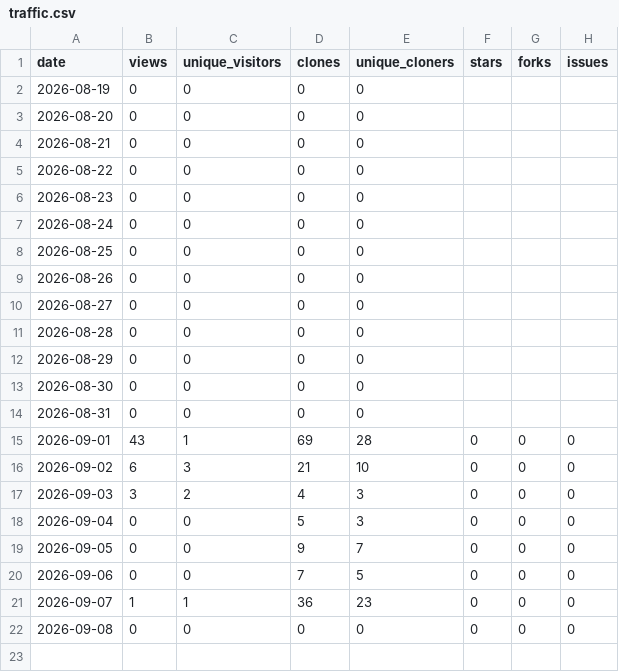
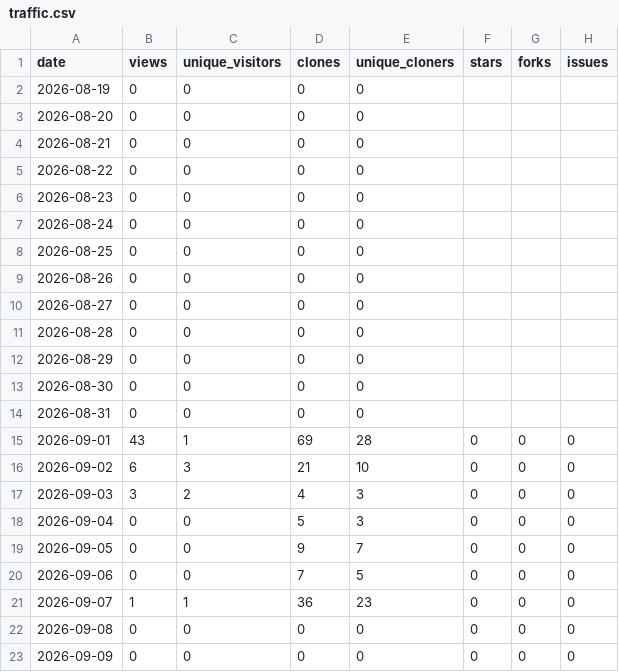
Before and after one commit to 1507078/openwrt-one-skills, a CSV file: tracking/traffic.csv, drawn as a sheet; the diff names each change by its address in the sheet, - before the commit and + after, or states it on an @@ line.

```diff
--- a/tracking/traffic.csv
+++ b/tracking/traffic.csv
+row 23: 2026-09-09 | 0 | 0 | 0 | 0 | 0 | 0 | 0
```
